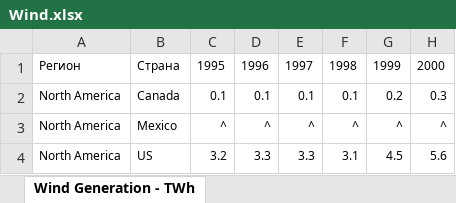
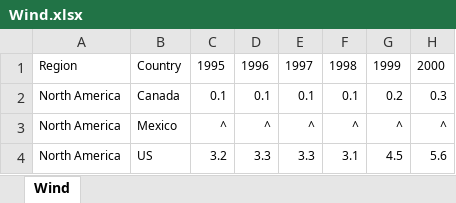
Before and after one commit to Misha1601/magistr, an Excel workbook: Wind.xlsx, sheet Wind, drawn as a sheet; only a part is shown; values as stored, in another font and other column widths than the file's, no borders; the diff names each change by its address in the sheet, - before the commit and + after, or states it on an @@ line.

```diff
--- a/Wind.xlsx (sheet Wind)
+++ b/Wind.xlsx (sheet Wind)
-sheet tab: Wind Generation - TWh
+sheet tab: Wind
-A1: Регион
+A1: Region
-B1: Страна
+B1: Country
```
Also changed, not shown: 4 other files.
